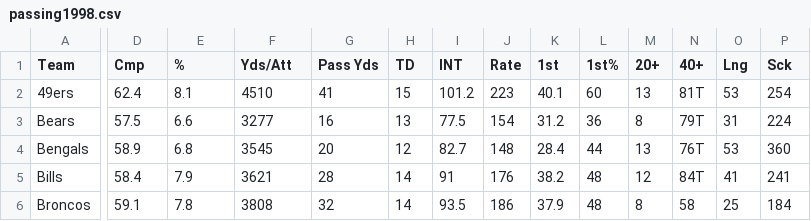
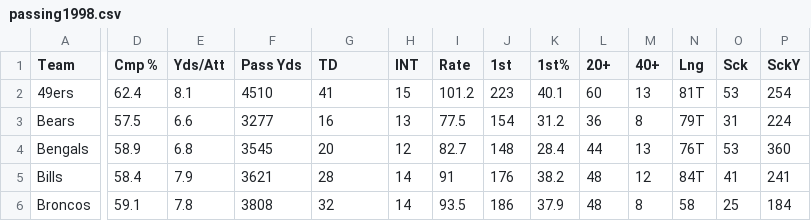
Before and after one commit to connormcintosh/ds_runningback_project, a CSV file: data/raw/offensive stats/passing1998.csv, drawn as a sheet; only a part is shown, gaps mark what is left out; the diff covers the shown part only; the diff names each change by its address in the sheet, - before the commit and + after, or states it on an @@ line.

Commit message:
offensive ratings

```diff
--- a/data/raw/offensive stats/passing1998.csv
+++ b/data/raw/offensive stats/passing1998.csv
-D1: Cmp
+D1: Cmp %
-E1: %
+E1: Yds/Att
-F1: Yds/Att
+F1: Pass Yds
-G1: Pass Yds
+G1: TD
-H1: TD
+H1: INT
-I1: INT
+I1: Rate
-J1: Rate
+J1: 1st
-K1: 1st
+K1: 1st%
-L1: 1st%
+L1: 20+
-M1: 20+
+M1: 40+
-N1: 40+
+N1: Lng
-O1: Lng
+O1: Sck
-P1: Sck
+P1: SckY
```
Also changed, not shown: 1 edited cell elsewhere in this file, data/raw/offensive stats/passing1999.csv, data/raw/offensive stats/passing2000.csv, 19 other files.
